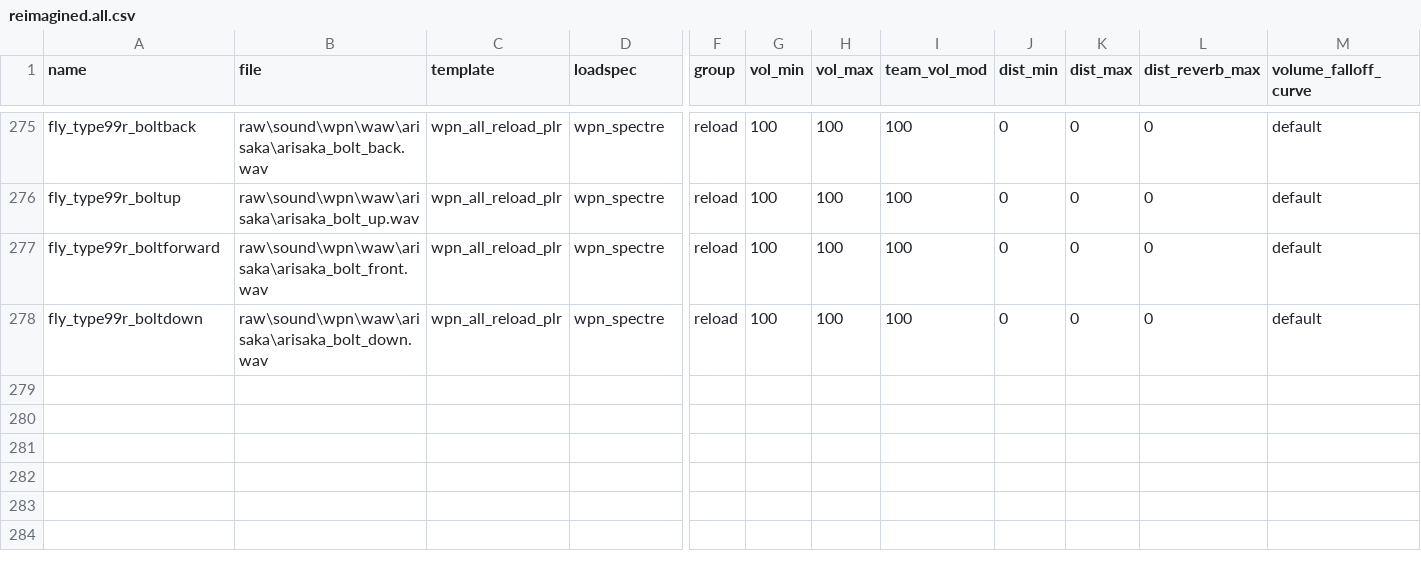
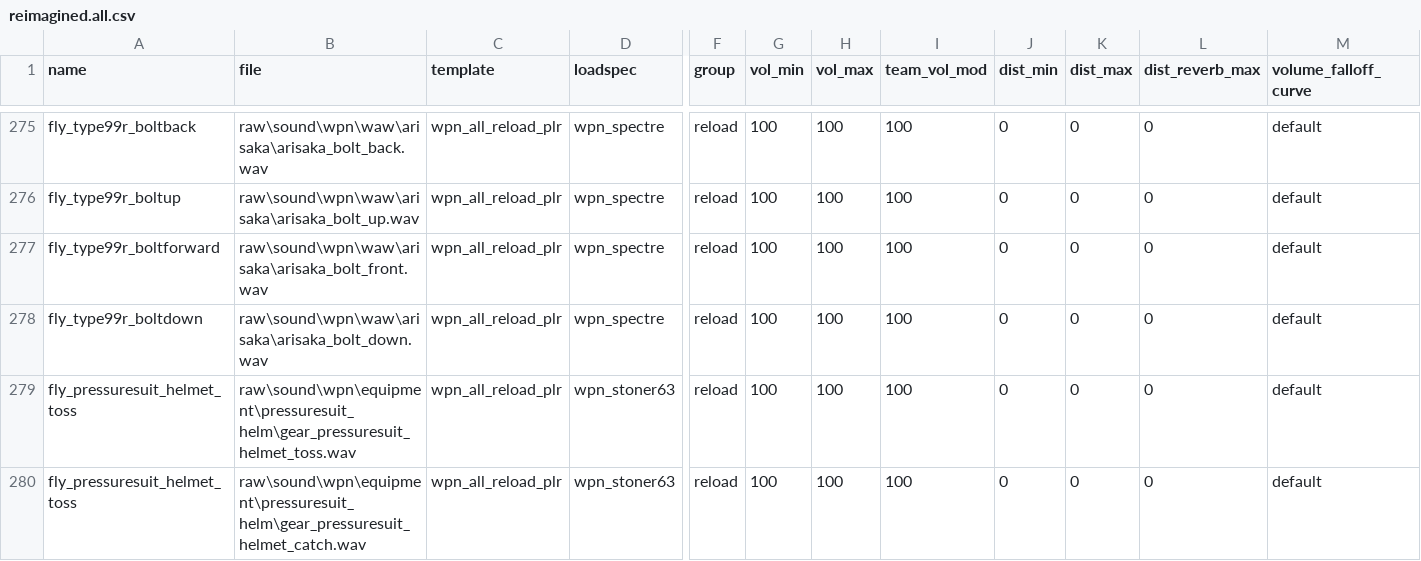
Before and after one commit to Jbleezy/BO1-Reimagined, a CSV file: soundaliases/zones/reimagined.all.csv, drawn as a sheet; only a part is shown, gaps mark what is left out; rows hold the shown columns only; the diff names each change by its address in the sheet, - before the commit and + after, or states it on an @@ line.

```diff
--- a/soundaliases/zones/reimagined.all.csv
+++ b/soundaliases/zones/reimagined.all.csv
+row 279: fly_pressuresuit_helmet_toss | raw\sound\wpn\equipment\pressuresuit_helm\gear_pressuresuit_helmet_toss.wav | wpn_all_reload_plr | wpn_stoner63 | reload | 100 | 100 | 100 | 0 | 0 | 0 | default
+row 280: fly_pressuresuit_helmet_toss | raw\sound\wpn\equipment\pressuresuit_helm\gear_pressuresuit_helmet_catch.wav | wpn_all_reload_plr | wpn_stoner63 | reload | 100 | 100 | 100 | 0 | 0 | 0 | default
```
Also changed, not shown: mod.csv, 50 other files.
